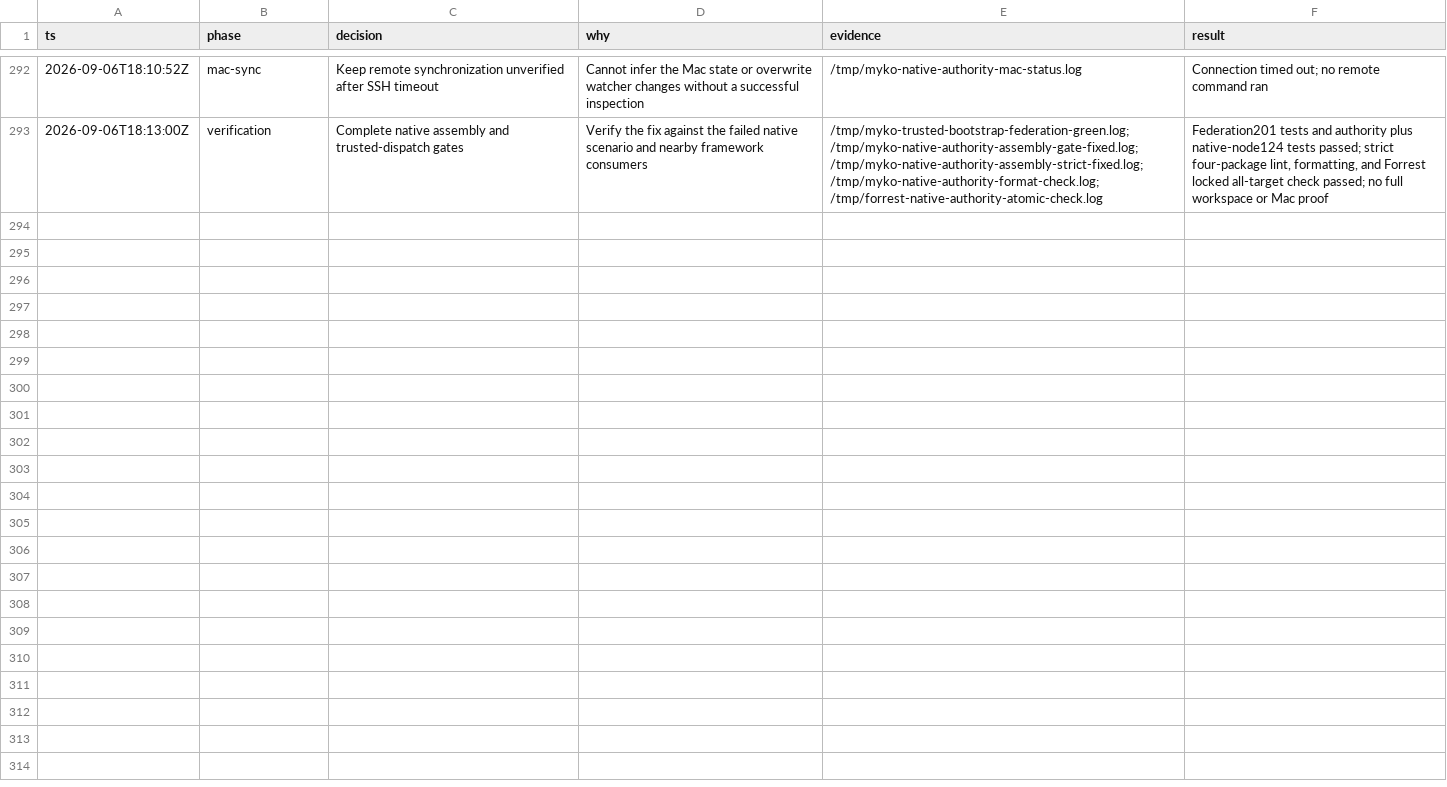
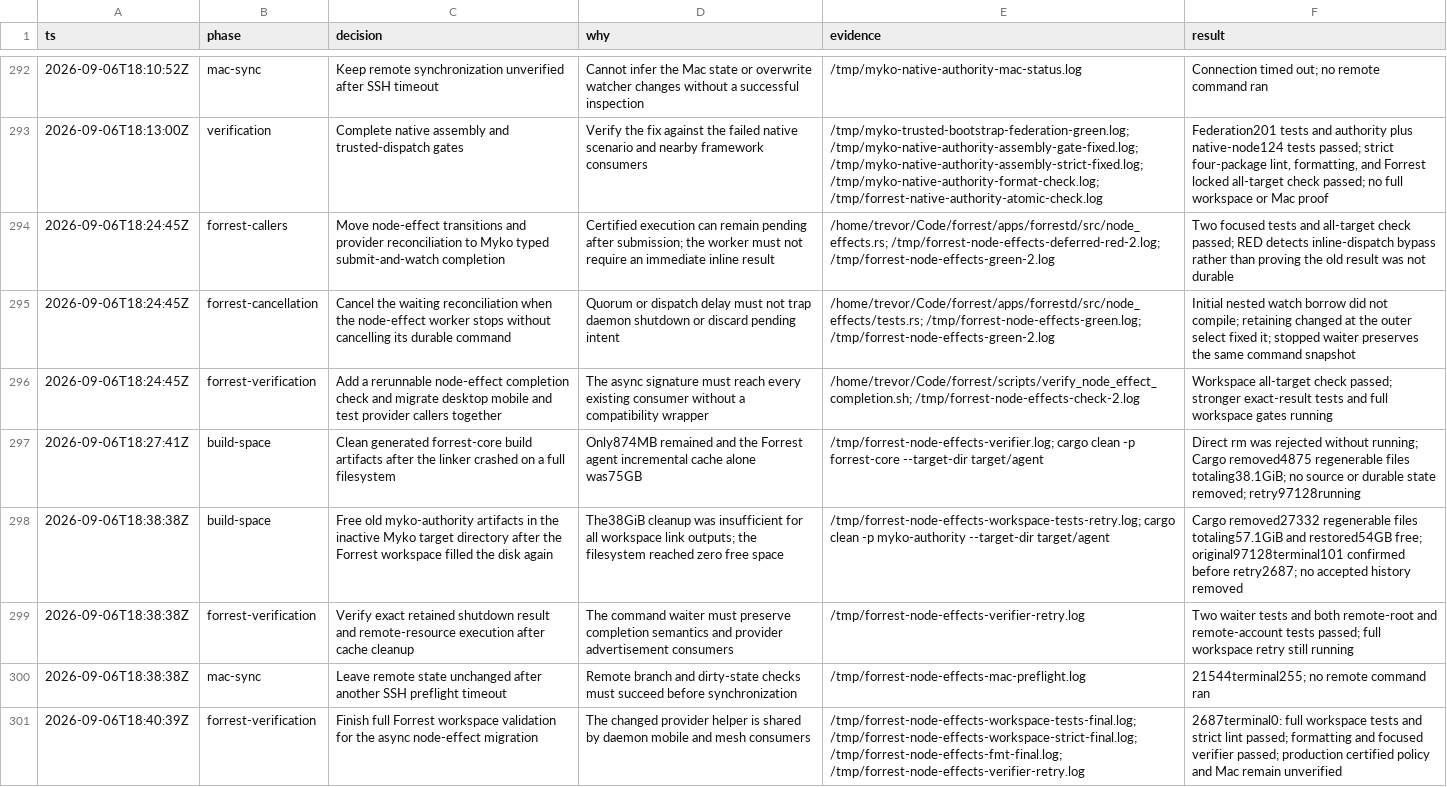
Before and after one commit to ignition-is-go/myko, a TSV file: docs/scope-continuity-decisions.tsv, drawn as a sheet; only a part is shown, gaps mark what is left out.

Commit message:
docs(federation): record async Forrest caller verification

```diff
--- a/docs/scope-continuity-decisions.tsv
+++ b/docs/scope-continuity-decisions.tsv
@@ -293 +293,9 @@ ts	phase	decision	why	evidence	result
 2026-09-06T18:13:00Z	verification	Complete native assembly and trusted-dispatch gates	Verify the fix against the failed native scenario and nearby framework consumers	/tmp/myko-trusted-bootstrap-federation-green.log; /tmp/myko-native-authority-assembly-gate-fixed.log; /tmp/myko-native-authority-assembly-strict-fixed.log; /tmp/myko-native-authority-format-check.log; /tmp/forrest-native-authority-atomic-check.log	Federation201 tests and authority plus native-node124 tests passed; strict four-package lint, formatting, and Forrest locked all-target check passed; no full workspace or Mac proof
+2026-09-06T18:24:45Z	forrest-callers	Move node-effect transitions and provider reconciliation to Myko typed submit-and-watch completion	Certified execution can remain pending after submission; the worker must not require an immediate inline result	/home/trevor/Code/forrest/apps/forrestd/src/node_effects.rs; /tmp/forrest-node-effects-deferred-red-2.log; /tmp/forrest-node-effects-green-2.log	Two focused tests and all-target check passed; RED detects inline-dispatch bypass rather than proving the old result was not durable
+2026-09-06T18:24:45Z	forrest-cancellation	Cancel the waiting reconciliation when the node-effect worker stops without cancelling its durable command	Quorum or dispatch delay must not trap daemon shutdown or discard pending intent	/home/trevor/Code/forrest/apps/forrestd/src/node_effects/tests.rs; /tmp/forrest-node-effects-green.log; /tmp/forrest-node-effects-green-2.log	Initial nested watch borrow did not compile; retaining changed at the outer select fixed it; stopped waiter preserves the same command snapshot
+2026-09-06T18:24:45Z	forrest-verification	Add a rerunnable node-effect completion check and migrate desktop mobile and test provider callers together	The async signature must reach every existing consumer without a compatibility wrapper	/home/trevor/Code/forrest/scripts/verify_node_effect_completion.sh; /tmp/forrest-node-effects-check-2.log	Workspace all-target check passed; stronger exact-result tests and full workspace gates running
+2026-09-06T18:27:41Z	build-space	Clean generated forrest-core build artifacts after the linker crashed on a full filesystem	Only874MB remained and the Forrest agent incremental cache alone was75GB	/tmp/forrest-node-effects-verifier.log; cargo clean -p forrest-core --target-dir target/agent	Direct rm was rejected without running; Cargo removed4875 regenerable files totaling38.1GiB; no source or durable state removed; retry97128running
+2026-09-06T18:38:38Z	build-space	Free old myko-authority artifacts in the inactive Myko target directory after the Forrest workspace filled the disk again	The38GiB cleanup was insufficient for all workspace link outputs; the filesystem reached zero free space	/tmp/forrest-node-effects-workspace-tests-retry.log; cargo clean -p myko-authority --target-dir target/agent	Cargo removed27332 regenerable files totaling57.1GiB and restored54GB free; original97128terminal101 confirmed before retry2687; no accepted history removed
+2026-09-06T18:38:38Z	forrest-verification	Verify exact retained shutdown result and remote-resource execution after cache cleanup	The command waiter must preserve completion semantics and provider advertisement consumers	/tmp/forrest-node-effects-verifier-retry.log	Two waiter tests and both remote-root and remote-account tests passed; full workspace retry still running
+2026-09-06T18:38:38Z	mac-sync	Leave remote state unchanged after another SSH preflight timeout	Remote branch and dirty-state checks must succeed before synchronization	/tmp/forrest-node-effects-mac-preflight.log	21544terminal255; no remote command ran
+2026-09-06T18:40:39Z	forrest-verification	Finish full Forrest workspace validation for the async node-effect migration	The changed provider helper is shared by daemon mobile and mesh consumers	/tmp/forrest-node-effects-workspace-tests-final.log; /tmp/forrest-node-effects-workspace-strict-final.log; /tmp/forrest-node-effects-fmt-final.log; /tmp/forrest-node-effects-verifier-retry.log	2687terminal0: full workspace tests and strict lint passed; formatting and focused verifier passed; production certified policy and Mac remain unverified
```
Also changed, not shown: 1 other file.
